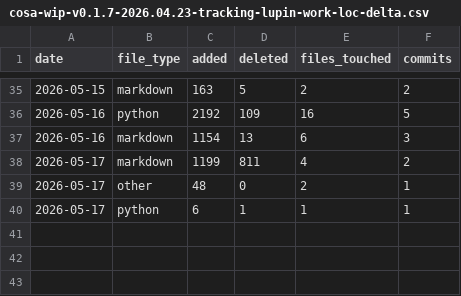
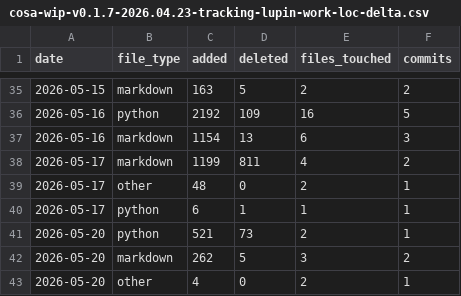
Before and after one commit to deepily/cosa, a CSV file: io/git-loc-delta/cosa-wip-v0.1.7-2026.04.23-tracking-lupin-work-loc-delta.csv, drawn as a sheet; only a part is shown, gaps mark what is left out; the diff names each change by its address in the sheet, - before the commit and + after, or states it on an @@ line.

```diff
--- a/io/git-loc-delta/cosa-wip-v0.1.7-2026.04.23-tracking-lupin-work-loc-delta.csv
+++ b/io/git-loc-delta/cosa-wip-v0.1.7-2026.04.23-tracking-lupin-work-loc-delta.csv
+row 41: 2026-05-20 | python | 521 | 73 | 2 | 1
+row 42: 2026-05-20 | markdown | 262 | 5 | 3 | 2
+row 43: 2026-05-20 | other | 4 | 0 | 2 | 1
```
Also changed, not shown: 4 other files.
